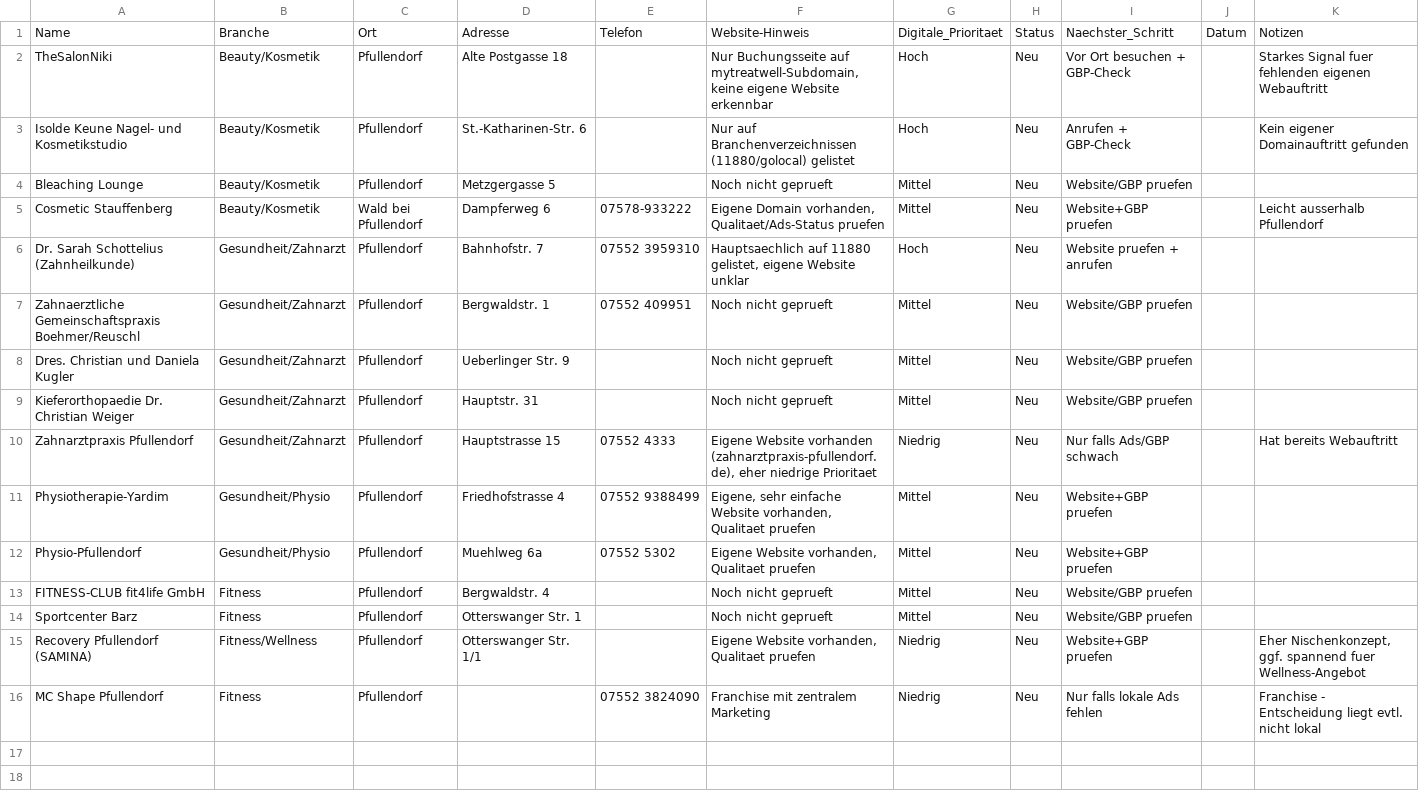
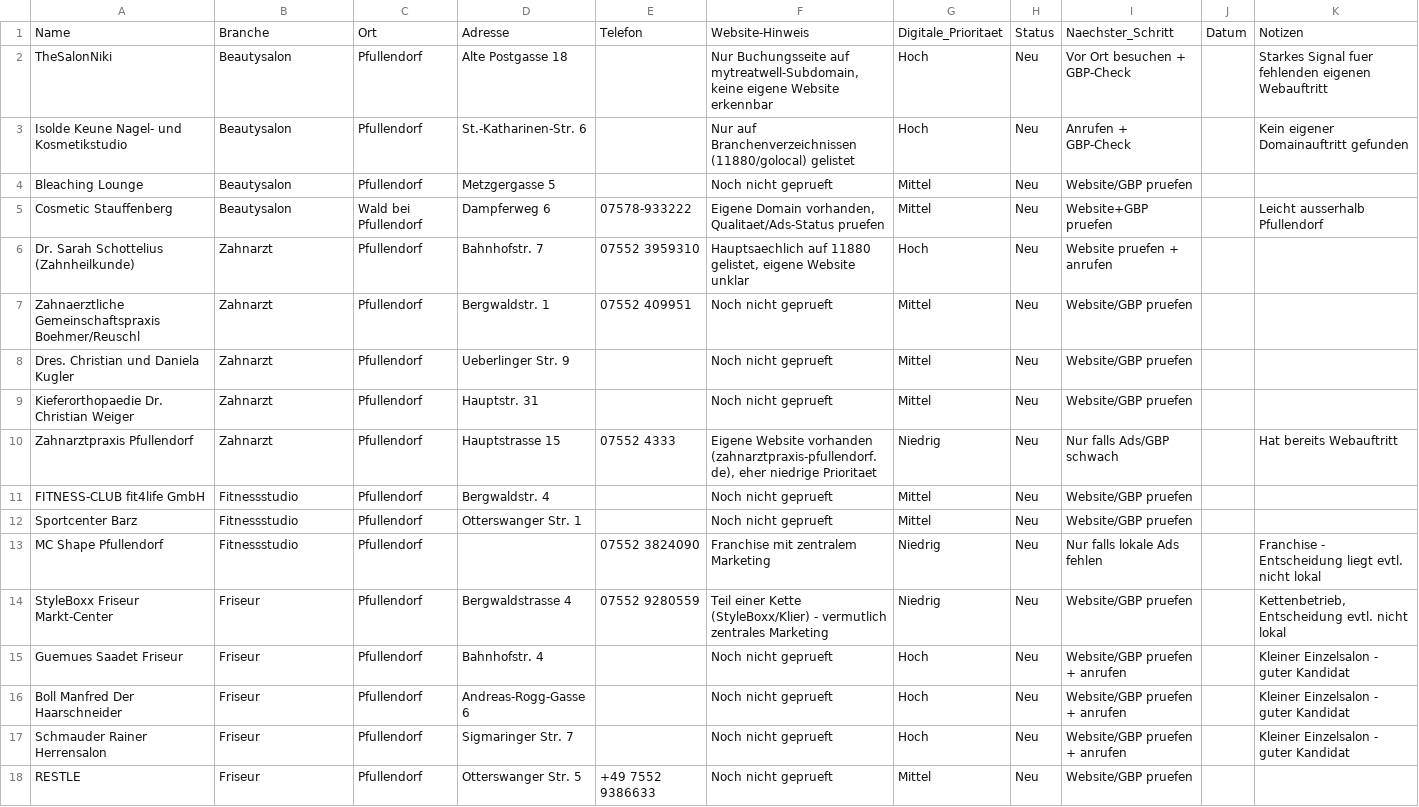
Before and after one commit to raphaelgeil652-lab/business, a CSV file: leads/leads.csv, drawn as a sheet.

```diff
--- a/leads/leads.csv
+++ b/leads/leads.csv
@@ -1,16 +1,18 @@
 Name,Branche,Ort,Adresse,Telefon,Website-Hinweis,Digitale_Prioritaet,Status,Naechster_Schritt,Datum,Notizen
-TheSalonNiki,Beauty/Kosmetik,Pfullendorf,Alte Postgasse 18,,"Nur Buchungsseite auf mytreatwell-Subdomain, keine eigene Website erkennbar",Hoch,Neu,Vor Ort besuchen + GBP-Check,,Starkes Signal fuer fehlenden eigenen Webauftritt
-"Isolde Keune Nagel- und Kosmetikstudio",Beauty/Kosmetik,Pfullendorf,St.-Katharinen-Str. 6,,"Nur auf Branchenverzeichnissen (11880/golocal) gelistet",Hoch,Neu,Anrufen + GBP-Check,,Kein eigener Domainauftritt gefunden
-Bleaching Lounge,Beauty/Kosmetik,Pfullendorf,Metzgergasse 5,,Noch nicht geprueft,Mittel,Neu,Website/GBP pruefen,,
-Cosmetic Stauffenberg,Beauty/Kosmetik,"Wald bei Pfullendorf",Dampferweg 6,07578-933222,"Eigene Domain vorhanden, Qualitaet/Ads-Status pruefen",Mittel,Neu,Website+GBP pruefen,,Leicht ausserhalb Pfullendorf
-"Dr. Sarah Schottelius (Zahnheilkunde)",Gesundheit/Zahnarzt,Pfullendorf,Bahnhofstr. 7,07552 3959310,"Hauptsaechlich auf 11880 gelistet, eigene Website unklar",Hoch,Neu,Website pruefen + anrufen,,
-"Zahnaerztliche Gemeinschaftspraxis Boehmer/Reuschl",Gesundheit/Zahnarzt,Pfullendorf,Bergwaldstr. 1,07552 409951,Noch nicht geprueft,Mittel,Neu,Website/GBP pruefen,,
-"Dres. Christian und Daniela Kugler",Gesundheit/Zahnarzt,Pfullendorf,Ueberlinger Str. 9,,Noch nicht geprueft,Mittel,Neu,Website/GBP pruefen,,
-"Kieferorthopaedie Dr. Christian Weiger",Gesundheit/Zahnarzt,Pfullendorf,Hauptstr. 31,,Noch nicht geprueft,Mittel,Neu,Website/GBP pruefen,,
-Zahnarztpraxis Pfullendorf,Gesundheit/Zahnarzt,Pfullendorf,Hauptstrasse 15,07552 4333,"Eigene Website vorhanden (zahnarztpraxis-pfullendorf.de), eher niedrige Prioritaet",Niedrig,Neu,Nur falls Ads/GBP schwach,,Hat bereits Webauftritt
-Physiotherapie-Yardim,Gesundheit/Physio,Pfullendorf,Friedhofstrasse 4,07552 9388499,"Eigene, sehr einfache Website vorhanden, Qualitaet pruefen",Mittel,Neu,Website+GBP pruefen,,
-Physio-Pfullendorf,Gesundheit/Physio,Pfullendorf,Muehlweg 6a,07552 5302,"Eigene Website vorhanden, Qualitaet pruefen",Mittel,Neu,Website+GBP pruefen,,
-"FITNESS-CLUB fit4life GmbH",Fitness,Pfullendorf,Bergwaldstr. 4,,Noch nicht geprueft,Mittel,Neu,Website/GBP pruefen,,
-Sportcenter Barz,Fitness,Pfullendorf,Otterswanger Str. 1,,Noch nicht geprueft,Mittel,Neu,Website/GBP pruefen,,
-"Recovery Pfullendorf (SAMINA)",Fitness/Wellness,Pfullendorf,"Otterswanger Str. 1/1",,"Eigene Website vorhanden, Qualitaet pruefen",Niedrig,Neu,Website+GBP pruefen,,"Eher Nischenkonzept, ggf. spannend fuer Wellness-Angebot"
-MC Shape Pfullendorf,Fitness,Pfullendorf,,07552 3824090,Franchise mit zentralem Marketing,Niedrig,Neu,Nur falls lokale Ads fehlen,,Franchise - Entscheidung liegt evtl. nicht lokal
+TheSalonNiki,Beautysalon,Pfullendorf,Alte Postgasse 18,,"Nur Buchungsseite auf mytreatwell-Subdomain, keine eigene Website erkennbar",Hoch,Neu,Vor Ort besuchen + GBP-Check,,Starkes Signal fuer fehlenden eigenen Webauftritt
+"Isolde Keune Nagel- und Kosmetikstudio",Beautysalon,Pfullendorf,St.-Katharinen-Str. 6,,"Nur auf Branchenverzeichnissen (11880/golocal) gelistet",Hoch,Neu,Anrufen + GBP-Check,,Kein eigener Domainauftritt gefunden
+Bleaching Lounge,Beautysalon,Pfullendorf,Metzgergasse 5,,Noch nicht geprueft,Mittel,Neu,Website/GBP pruefen,,
+Cosmetic Stauffenberg,Beautysalon,"Wald bei Pfullendorf",Dampferweg 6,07578-933222,"Eigene Domain vorhanden, Qualitaet/Ads-Status pruefen",Mittel,Neu,Website+GBP pruefen,,Leicht ausserhalb Pfullendorf
+"Dr. Sarah Schottelius (Zahnheilkunde)",Zahnarzt,Pfullendorf,Bahnhofstr. 7,07552 3959310,"Hauptsaechlich auf 11880 gelistet, eigene Website unklar",Hoch,Neu,Website pruefen + anrufen,,
+"Zahnaerztliche Gemeinschaftspraxis Boehmer/Reuschl",Zahnarzt,Pfullendorf,Bergwaldstr. 1,07552 409951,Noch nicht geprueft,Mittel,Neu,Website/GBP pruefen,,
+"Dres. Christian und Daniela Kugler",Zahnarzt,Pfullendorf,Ueberlinger Str. 9,,Noch nicht geprueft,Mittel,Neu,Website/GBP pruefen,,
+"Kieferorthopaedie Dr. Christian Weiger",Zahnarzt,Pfullendorf,Hauptstr. 31,,Noch nicht geprueft,Mittel,Neu,Website/GBP pruefen,,
+Zahnarztpraxis Pfullendorf,Zahnarzt,Pfullendorf,Hauptstrasse 15,07552 4333,"Eigene Website vorhanden (zahnarztpraxis-pfullendorf.de), eher niedrige Prioritaet",Niedrig,Neu,Nur falls Ads/GBP schwach,,Hat bereits Webauftritt
+"FITNESS-CLUB fit4life GmbH",Fitnessstudio,Pfullendorf,Bergwaldstr. 4,,Noch nicht geprueft,Mittel,Neu,Website/GBP pruefen,,
+Sportcenter Barz,Fitnessstudio,Pfullendorf,Otterswanger Str. 1,,Noch nicht geprueft,Mittel,Neu,Website/GBP pruefen,,
+MC Shape Pfullendorf,Fitnessstudio,Pfullendorf,,07552 3824090,Franchise mit zentralem Marketing,Niedrig,Neu,Nur falls lokale Ads fehlen,,Franchise - Entscheidung liegt evtl. nicht lokal
+"StyleBoxx Friseur Markt-Center",Friseur,Pfullendorf,Bergwaldstrasse 4,07552 9280559,"Teil einer Kette (StyleBoxx/Klier) - vermutlich zentrales Marketing",Niedrig,Neu,Website/GBP pruefen,,"Kettenbetrieb, Entscheidung evtl. nicht lokal"
+"Guemues Saadet Friseur",Friseur,Pfullendorf,Bahnhofstr. 4,,Noch nicht geprueft,Hoch,Neu,Website/GBP pruefen + anrufen,,Kleiner Einzelsalon - guter Kandidat
+"Boll Manfred Der Haarschneider",Friseur,Pfullendorf,Andreas-Rogg-Gasse 6,,Noch nicht geprueft,Hoch,Neu,Website/GBP pruefen + anrufen,,Kleiner Einzelsalon - guter Kandidat
+"Schmauder Rainer Herrensalon",Friseur,Pfullendorf,Sigmaringer Str. 7,,Noch nicht geprueft,Hoch,Neu,Website/GBP pruefen + anrufen,,Kleiner Einzelsalon - guter Kandidat
+RESTLE,Friseur,Pfullendorf,Otterswanger Str. 5,+49 7552 9386633,Noch nicht geprueft,Mittel,Neu,Website/GBP pruefen,,
```
Also changed, not shown: 2 other files.
